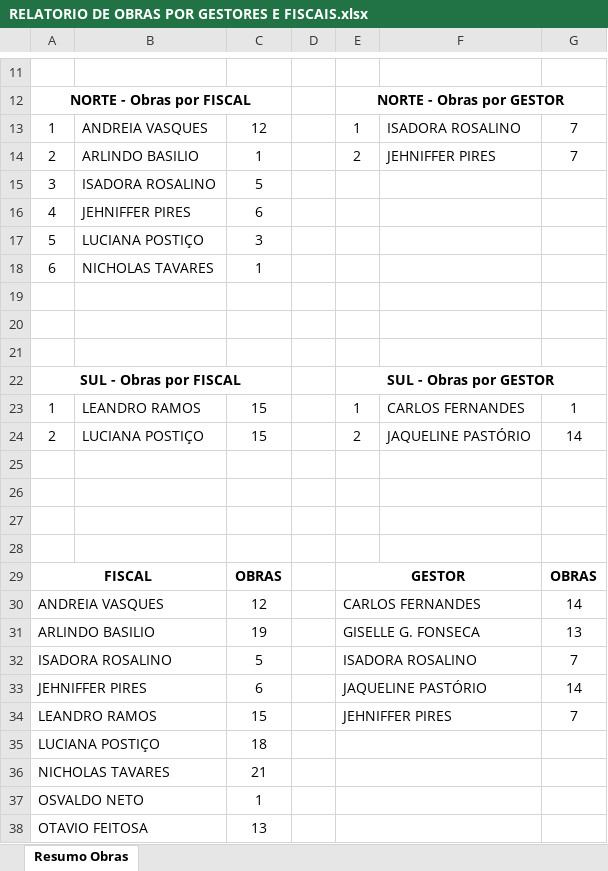
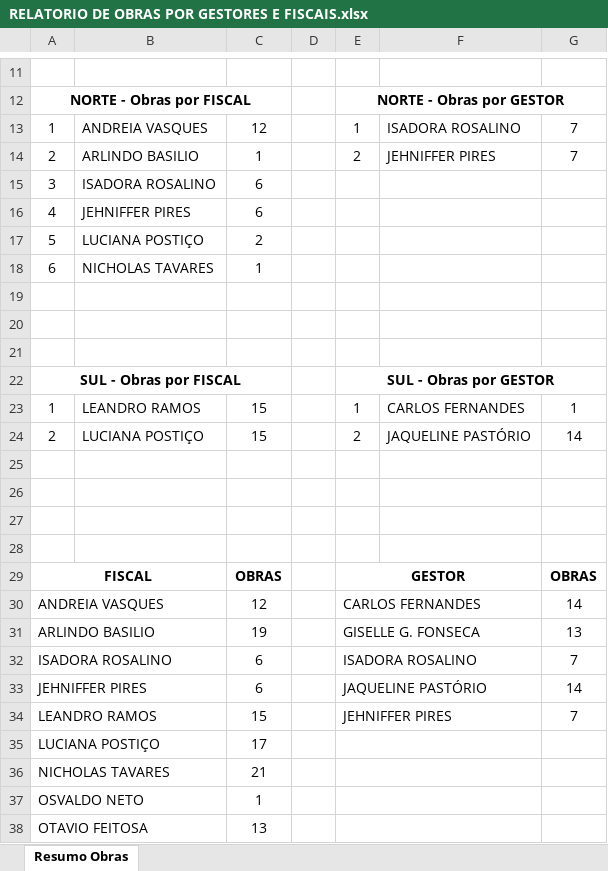
Before and after one commit to flavioalmeidamatos/MEDICOES, an Excel workbook: RELATORIO DE OBRAS POR GESTORES E FISCAIS.xlsx, sheet Resumo Obras, drawn as a sheet; only a part is shown, gaps mark what is left out; values as stored, in another font and other column widths than the file's, no borders; the diff names each change by its address in the sheet, - before the commit and + after, or states it on an @@ line.

```diff
--- a/RELATORIO DE OBRAS POR GESTORES E FISCAIS.xlsx (sheet Resumo Obras)
+++ b/RELATORIO DE OBRAS POR GESTORES E FISCAIS.xlsx (sheet Resumo Obras)
-C15: 5
+C15: 6
-C17: 3
+C17: 2
-C32: 5
+C32: 6
-C35: 18
+C35: 17
```
Also changed, not shown: CONTROLES POR COMISSÃO E GESTORES.xlsx, MEDIÇÕES_CONSOLIDADO.xlsx.
